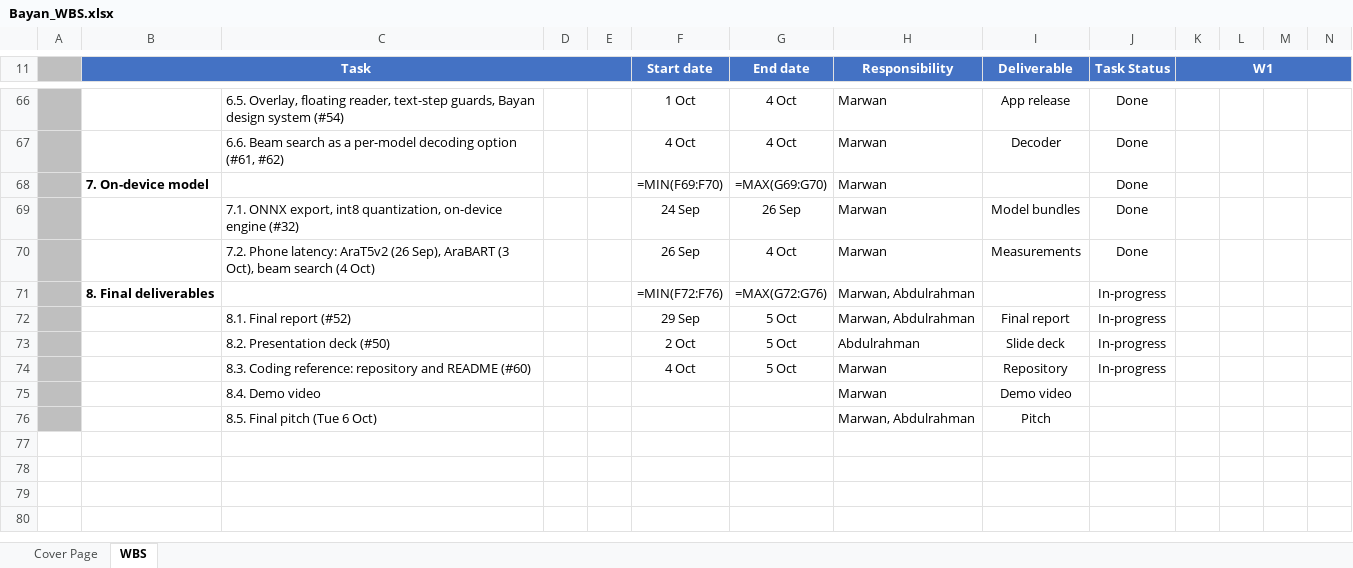
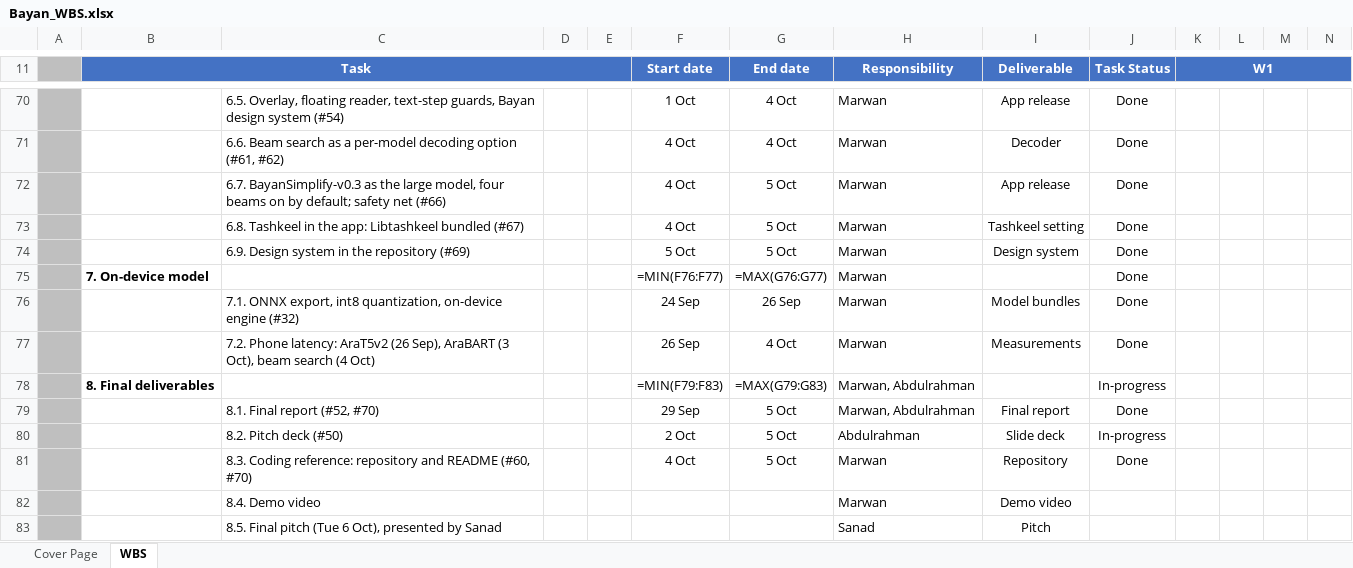
Before and after one commit to Cogni-Libya/Bayan, an Excel workbook: deliverables/02_work_breakdown_structure/Bayan_WBS.xlsx, sheet WBS, drawn as a sheet; only a part is shown, gaps mark what is left out; values as stored, in another font and other column widths than the file's, no borders; formulas without a stored value are shown as written; conditional formats not drawn; removed rows and columns are numbered as before the commit, all else as after; rows hold the shown columns only; the diff covers the shown part only; the diff names each change by its address in the sheet, - before the commit and + after, or states it on an @@ line.

Commit message:
WBS through 5 October: BayanSimplify names, today's finished work, Sanad presents the pitch; spreadsheet only, as the template

```diff
--- a/deliverables/02_work_breakdown_structure/Bayan_WBS.xlsx (sheet WBS)
+++ b/deliverables/02_work_breakdown_structure/Bayan_WBS.xlsx (sheet WBS)
+row 72:  |  | 6.7. BayanSimplify-v0.3 as the large model, four beams on by default; safety net (#66) |  |  | 4 Oct | 5 Oct | Marwan | App release | Done
+row 73:  |  | 6.8. Tashkeel in the app: Libtashkeel bundled (#67) |  |  | 4 Oct | 5 Oct | Marwan | Tashkeel setting | Done
+row 74:  |  | 6.9. Design system in the repository (#69) |  |  | 5 Oct | 5 Oct | Marwan | Design system | Done
-F75 (Start date): =MIN(F69:F70)
+F75 (Start date): =MIN(F76:F77)
-G75 (End date): =MAX(G69:G70)
+G75 (End date): =MAX(G76:G77)
-F78 (Start date): =MIN(F72:F76)
+F78 (Start date): =MIN(F79:F83)
-G78 (End date): =MAX(G72:G76)
+G78 (End date): =MAX(G79:G83)
-C79: 8.1. Final report (#52)
+C79: 8.1. Final report (#52, #70)
-J79 (Task Status): In-progress
+J79 (Task Status): Done
-C80: 8.2. Presentation deck (#50)
+C80: 8.2. Pitch deck (#50)
-C81: …and README (#60)
+C81: …and README (#60, #70)
-J81 (Task Status): In-progress
+J81 (Task Status): Done
-row 76:  |  | 8.5. Final pitch (Tue 6 Oct) |  |  |  |  | Marwan, Abdulrahman | Pitch
+row 83:  |  | 8.5. Final pitch (Tue 6 Oct), presented by Sanad |  |  |  |  | Sanad | Pitch
```
Also changed, not shown: 4 added rows and 20 edited cells elsewhere in this sheet, 1 other file.
